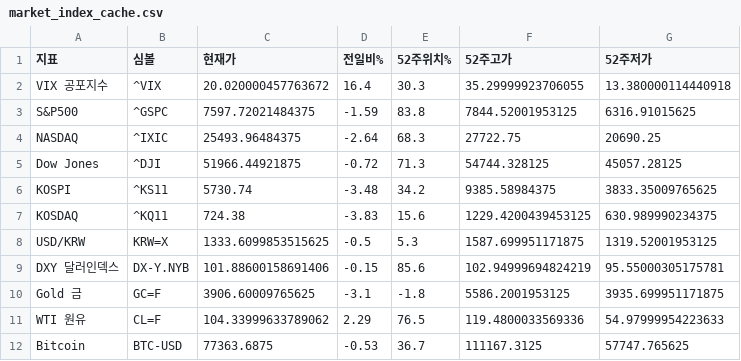
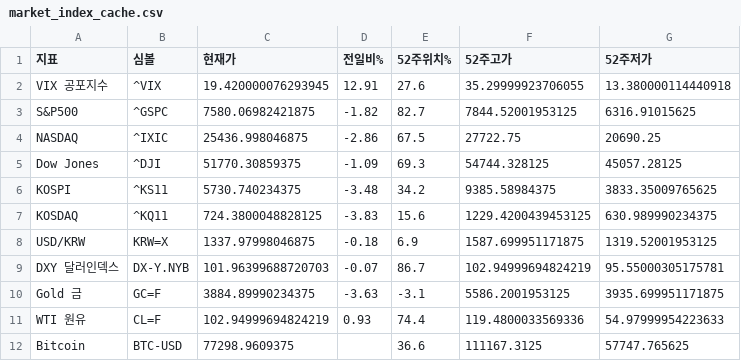
Before and after one commit to dicacros-gif/claude, a CSV file: data/market_index_cache.csv, drawn as a sheet.

```diff
--- a/data/market_index_cache.csv
+++ b/data/market_index_cache.csv
@@ -1,12 +1,12 @@
 지표,심볼,현재가,전일비%,52주위치%,52주고가,52주저가
-VIX 공포지수,^VIX,20.020000457763672,16.4,30.3,35.29999923706055,13.380000114440918
-S&P500,^GSPC,7597.72021484375,-1.59,83.8,7844.52001953125,6316.91015625
-NASDAQ,^IXIC,25493.96484375,-2.64,68.3,27722.75,20690.25
-Dow Jones,^DJI,51966.44921875,-0.72,71.3,54744.328125,45057.28125
-KOSPI,^KS11,5730.74,-3.48,34.2,9385.58984375,3833.35009765625
-KOSDAQ,^KQ11,724.38,-3.83,15.6,1229.4200439453125,630.989990234375
-USD/KRW,KRW=X,1333.6099853515625,-0.5,5.3,1587.699951171875,1319.52001953125
-DXY 달러인덱스,DX-Y.NYB,101.88600158691406,-0.15,85.6,102.94999694824219,95.55000305175781
-Gold 금,GC=F,3906.60009765625,-3.1,-1.8,5586.2001953125,3935.699951171875
-WTI 원유,CL=F,104.33999633789062,2.29,76.5,119.4800033569336,54.97999954223633
-Bitcoin,BTC-USD,77363.6875,-0.53,36.7,111167.3125,57747.765625
+VIX 공포지수,^VIX,19.420000076293945,12.91,27.6,35.29999923706055,13.380000114440918
+S&P500,^GSPC,7580.06982421875,-1.82,82.7,7844.52001953125,6316.91015625
+NASDAQ,^IXIC,25436.998046875,-2.86,67.5,27722.75,20690.25
+Dow Jones,^DJI,51770.30859375,-1.09,69.3,54744.328125,45057.28125
+KOSPI,^KS11,5730.740234375,-3.48,34.2,9385.58984375,3833.35009765625
+KOSDAQ,^KQ11,724.3800048828125,-3.83,15.6,1229.4200439453125,630.989990234375
+USD/KRW,KRW=X,1337.97998046875,-0.18,6.9,1587.699951171875,1319.52001953125
+DXY 달러인덱스,DX-Y.NYB,101.96399688720703,-0.07,86.7,102.94999694824219,95.55000305175781
+Gold 금,GC=F,3884.89990234375,-3.63,-3.1,5586.2001953125,3935.699951171875
+WTI 원유,CL=F,102.94999694824219,0.93,74.4,119.4800033569336,54.97999954223633
+Bitcoin,BTC-USD,77298.9609375,,36.6,111167.3125,57747.765625
```
Also changed, not shown: data/insider_buys_cache.csv, data/sector_perf_cache.csv, 5 other files.
